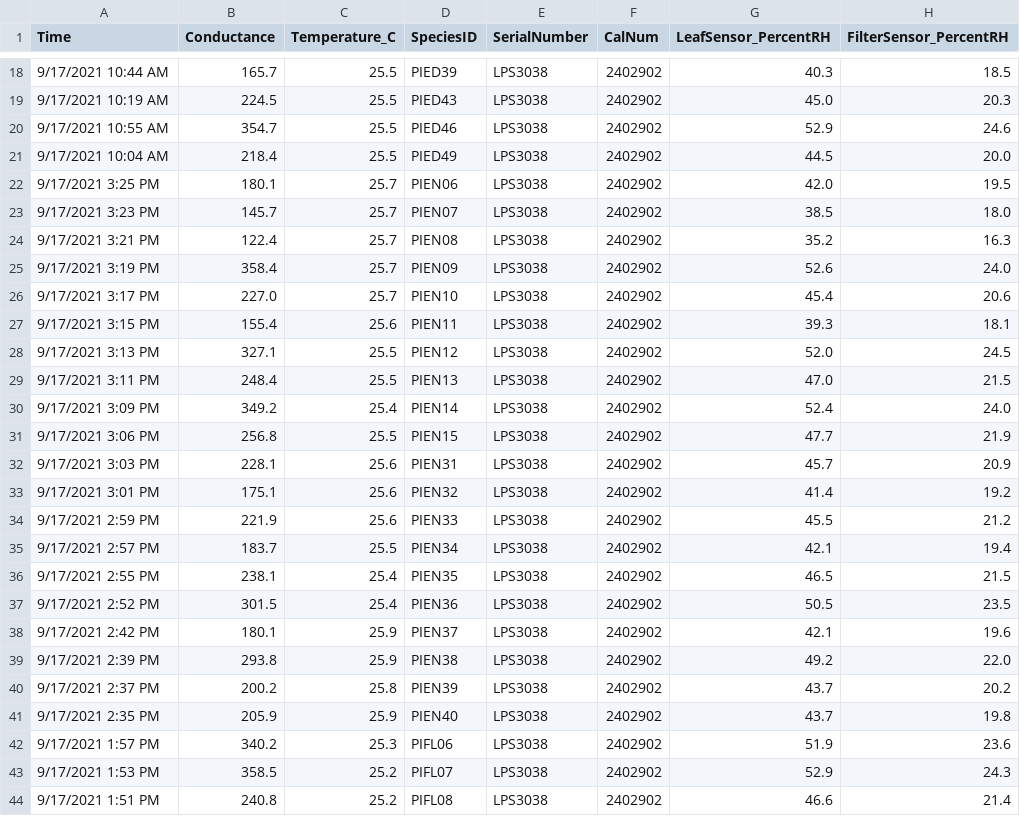
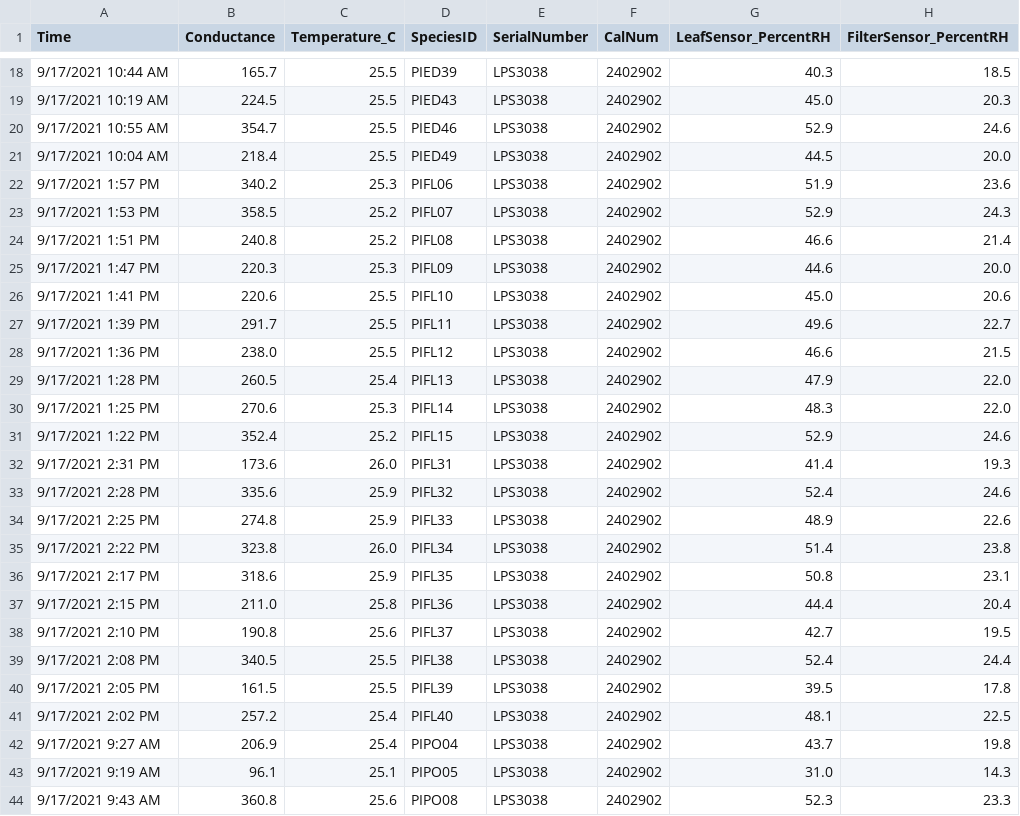
Before and after one commit to alexandralalor/HeatwaveProject, a CSV file: data_raw/porometer/SC-1 Porometer Data 17-Sep-2021.csv, drawn as a sheet; only a part is shown, gaps mark what is left out; the shorter side is filled out with more unchanged rows.

```diff
--- a/data_raw/porometer/SC-1 Porometer Data 17-Sep-2021.csv
+++ b/data_raw/porometer/SC-1 Porometer Data 17-Sep-2021.csv
@@ -21,22 +21,2 @@ Time,Conductance,Temperature_C,SpeciesID,SerialNumber,CalNum,LeafSensor_PercentR
 9/17/2021 10:04 AM,218.4,25.5,PIED49,LPS3038,2402902,44.5,20.0
-9/17/2021 3:25 PM,180.1,25.7,PIEN06,LPS3038,2402902,42.0,19.5
-9/17/2021 3:23 PM,145.7,25.7,PIEN07,LPS3038,2402902,38.5,18.0
-9/17/2021 3:21 PM,122.4,25.7,PIEN08,LPS3038,2402902,35.2,16.3
-9/17/2021 3:19 PM,358.4,25.7,PIEN09,LPS3038,2402902,52.6,24.0
-9/17/2021 3:17 PM,227.0,25.7,PIEN10,LPS3038,2402902,45.4,20.6
-9/17/2021 3:15 PM,155.4,25.6,PIEN11,LPS3038,2402902,39.3,18.1
-9/17/2021 3:13 PM,327.1,25.5,PIEN12,LPS3038,2402902,52.0,24.5
-9/17/2021 3:11 PM,248.4,25.5,PIEN13,LPS3038,2402902,47.0,21.5
-9/17/2021 3:09 PM,349.2,25.4,PIEN14,LPS3038,2402902,52.4,24.0
-9/17/2021 3:06 PM,256.8,25.5,PIEN15,LPS3038,2402902,47.7,21.9
-9/17/2021 3:03 PM,228.1,25.6,PIEN31,LPS3038,2402902,45.7,20.9
-9/17/2021 3:01 PM,175.1,25.6,PIEN32,LPS3038,2402902,41.4,19.2
-9/17/2021 2:59 PM,221.9,25.6,PIEN33,LPS3038,2402902,45.5,21.2
-9/17/2021 2:57 PM,183.7,25.5,PIEN34,LPS3038,2402902,42.1,19.4
-9/17/2021 2:55 PM,238.1,25.4,PIEN35,LPS3038,2402902,46.5,21.5
-9/17/2021 2:52 PM,301.5,25.4,PIEN36,LPS3038,2402902,50.5,23.5
-9/17/2021 2:42 PM,180.1,25.9,PIEN37,LPS3038,2402902,42.1,19.6
-9/17/2021 2:39 PM,293.8,25.9,PIEN38,LPS3038,2402902,49.2,22.0
-9/17/2021 2:37 PM,200.2,25.8,PIEN39,LPS3038,2402902,43.7,20.2
-9/17/2021 2:35 PM,205.9,25.9,PIEN40,LPS3038,2402902,43.7,19.8
 9/17/2021 1:57 PM,340.2,25.3,PIFL06,LPS3038,2402902,51.9,23.6
```
Also changed, not shown: data_clean/Phase1_Dates.csv, data_raw/meta/Phase1_Dates.csv, 17 other files.
